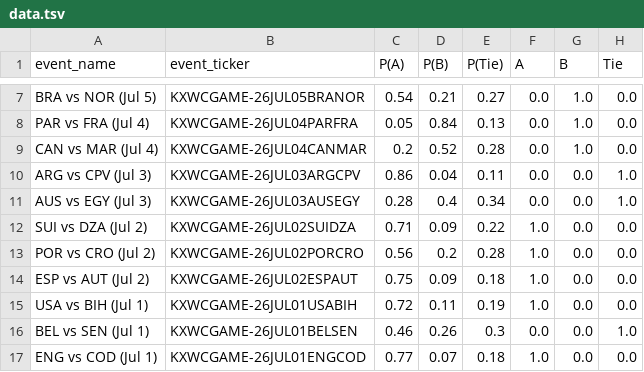
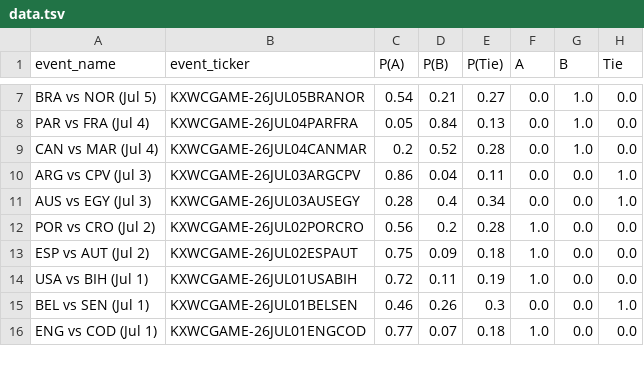
Before and after one commit to haydenhigg/fifa-predictor, a TSV file: kalshi/data.tsv, drawn as a sheet; only a part is shown, gaps mark what is left out; the diff names each change by its address in the sheet, - before the commit and + after, or states it on an @@ line.

```diff
--- a/kalshi/data.tsv
+++ b/kalshi/data.tsv
-row 12: SUI vs DZA (Jul 2) | KXWCGAME-26JUL02SUIDZA | 0.71 | 0.09 | 0.22 | 1.0 | 0.0 | 0.0
```
Also changed, not shown: ha_fifa_matches.csv, kalshi/data_slv_14d.tsv, 6 other files.
